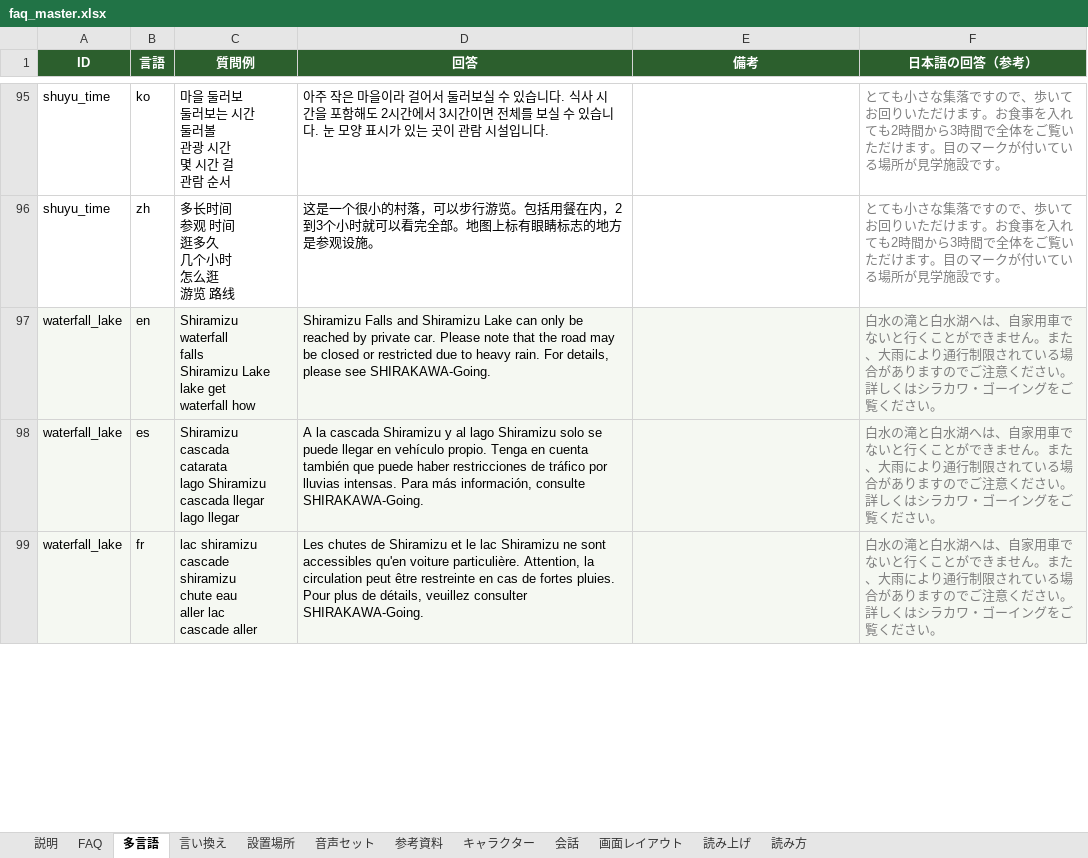
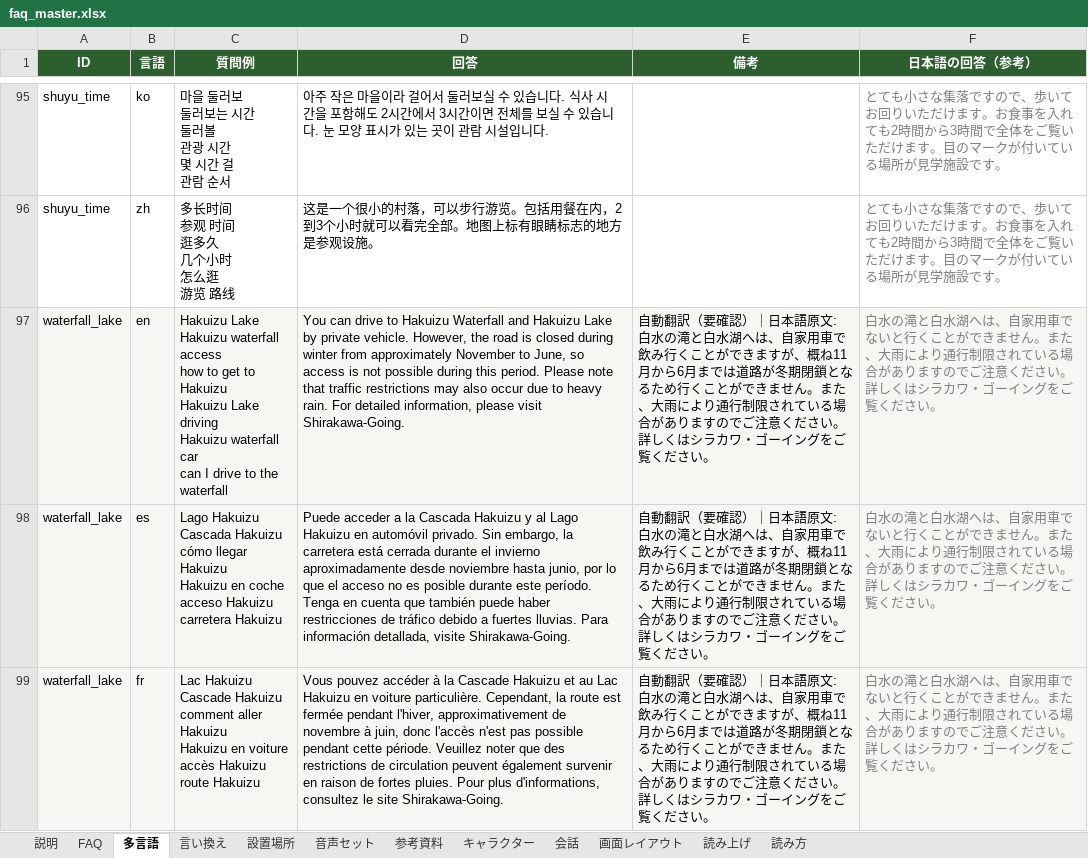
Before and after one commit to flame-wave/shirakawago-voicebot, an Excel workbook: tools/faq_master.xlsx, sheet 多言語, drawn as a sheet; only a part is shown, gaps mark what is left out; values as stored, in another font and other column widths than the file's, no borders; ↵ is a line break in a cell; the diff covers the shown part only; the diff names each change by its address in the sheet, - before the commit and + after, or states it on an @@ line.

Commit message:
修正: waterfall_lake（管理画面より）

```diff
--- a/tools/faq_master.xlsx (sheet 多言語)
+++ b/tools/faq_master.xlsx (sheet 多言語)
-C97 (質問例): Shiramizu ↵ waterfall ↵ falls ↵ Shiramizu Lake ↵ lake get ↵ waterfall how
+C97 (質問例): Hakuizu Lake ↵ Hakuizu waterfall access ↵ how to get to Hakuizu ↵ Hakuizu Lake driving ↵ Hakuizu waterfall car ↵ can I drive to the waterfall
-D97 (回答): Shiramizu Falls and Shiramizu Lake can only be reached by private car. Please note that the road may be closed or restricted due to heavy rain. For details, please see SHIRAKAWA-Going.
+D97 (回答): You can drive to Hakuizu Waterfall and Hakuizu Lake by private vehicle. However, the road is closed during winter from approximately November to June, so access is not possible during this period. Please note that traffic restrictions may also occur due to heavy rain. For detailed information, please visit Shirakawa-Going.
-E97:E99 (備考): (empty)
+E97:E99 (備考): 自動翻訳（要確認）｜日本語原文: 白水の滝と白水湖へは、自家用車で飲み行くことができますが、概ね11月から6月までは道路が冬期閉鎖となるため行くことができません。また、大雨により通行制限されている場合がありますのでご注意ください。詳しくはシラカワ・ゴーイングをご覧ください。
-C98 (質問例): Shiramizu ↵ cascada ↵ catarata ↵ lago Shiramizu ↵ cascada llegar ↵ lago llegar
+C98 (質問例): Lago Hakuizu ↵ Cascada Hakuizu ↵ cómo llegar Hakuizu ↵ Hakuizu en coche ↵ acceso Hakuizu ↵ carretera Hakuizu
-D98 (回答): A la cascada Shiramizu y al lago Shiramizu solo se puede llegar en vehículo propio. Tenga en cuenta también que puede haber restricciones de tráfico por lluvias intensas. Para más información, consulte SHIRAKAWA-Going.
+D98 (回答): Puede acceder a la Cascada Hakuizu y al Lago Hakuizu en automóvil privado. Sin embargo, la carretera está cerrada durante el invierno aproximadamente desde noviembre hasta junio, por lo que el acceso no es posible durante este período. Tenga en cuenta que también puede haber restricciones de tráfico debido a fuertes lluvias. Para información detallada, visite Shirakawa-Going.
-C99 (質問例): lac shiramizu ↵ cascade ↵ shiramizu ↵ chute eau ↵ aller lac ↵ cascade aller
+C99 (質問例): Lac Hakuizu ↵ Cascade Hakuizu ↵ comment aller Hakuizu ↵ Hakuizu en voiture ↵ accès Hakuizu ↵ route Hakuizu
-D99 (回答): Les chutes de Shiramizu et le lac Shiramizu ne sont accessibles qu'en voiture particulière. Attention, la circulation peut être restreinte en cas de fortes pluies. Pour plus de détails, veuillez consulter SHIRAKAWA-Going.
+D99 (回答): Vous pouvez accéder à la Cascade Hakuizu et au Lac Hakuizu en voiture particulière. Cependant, la route est fermée pendant l'hiver, approximativement de novembre à juin, donc l'accès n'est pas possible pendant cette période. Veuillez noter que des restrictions de circulation peuvent également survenir en raison de fortes pluies. Pour plus d'informations, consultez le site Shirakawa-Going.
```
Also changed, not shown: 6 edited cells elsewhere in this sheet, sheet FAQ.
